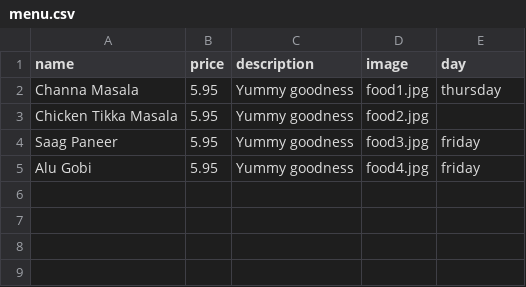
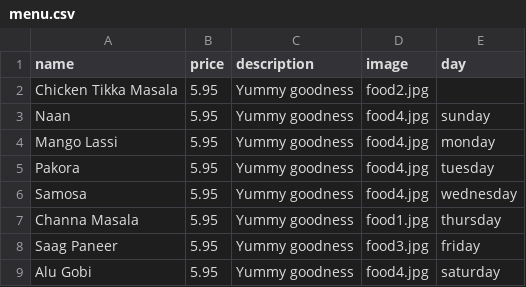
Before and after one commit to rachellogie/dynamic_restaurant_site, a CSV file: config/menu.csv, drawn as a sheet.

```diff
--- a/config/menu.csv
+++ b/config/menu.csv
@@ -1,5 +1,9 @@
 name,price,description,image,day
+Chicken Tikka Masala,5.95,Yummy goodness,food2.jpg
+Naan,5.95,Yummy goodness,food4.jpg,sunday
+Mango Lassi,5.95,Yummy goodness,food4.jpg,monday
+Pakora,5.95,Yummy goodness,food4.jpg,tuesday
+Samosa,5.95,Yummy goodness,food4.jpg,wednesday
 Channa Masala,5.95,Yummy goodness,food1.jpg,thursday
-Chicken Tikka Masala,5.95,Yummy goodness,food2.jpg
 Saag Paneer,5.95,Yummy goodness,food3.jpg,friday
-Alu Gobi,5.95,Yummy goodness,food4.jpg,friday
+Alu Gobi,5.95,Yummy goodness,food4.jpg,saturday
```
Also changed, not shown: 7 other files.
